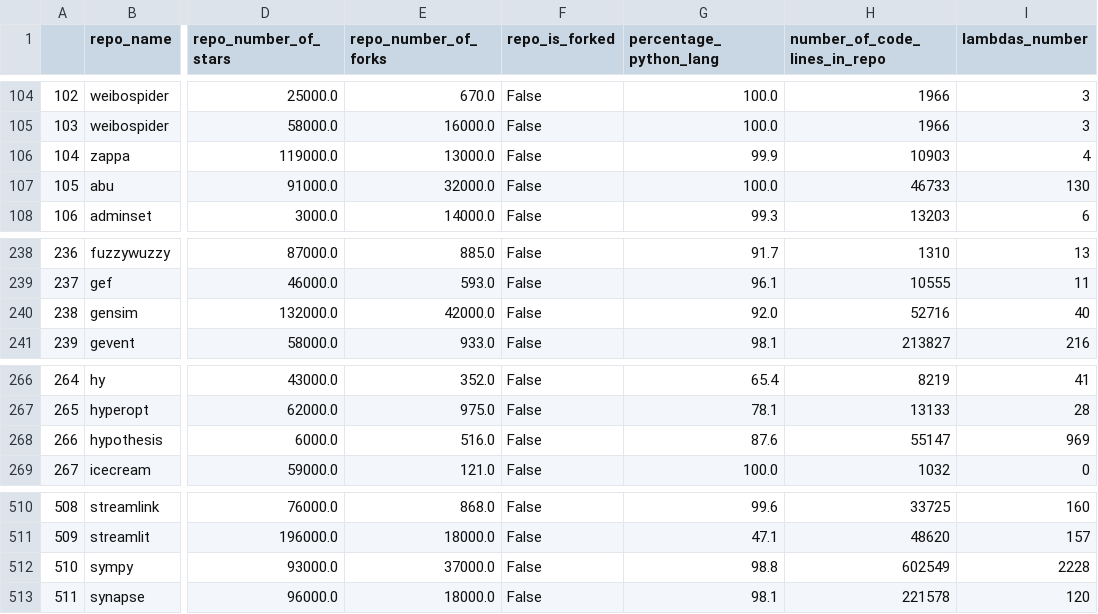
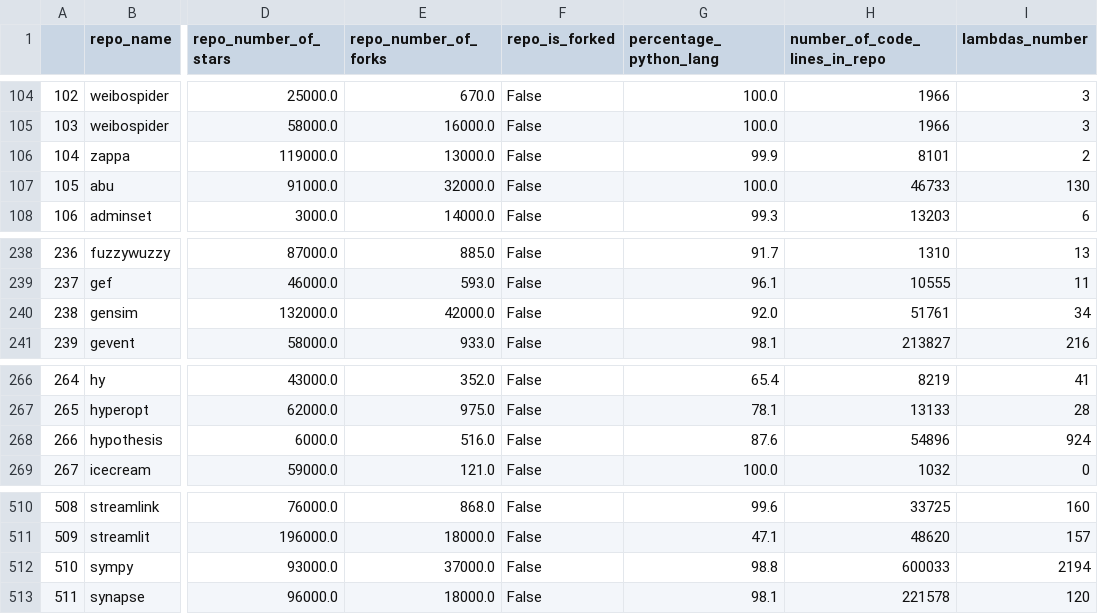
Before and after one commit to RANG1991/ResearchMethodsProjectHuji, a CSV file: df_repo_props_with_lambda_stat.csv, drawn as a sheet; only a part is shown, gaps mark what is left out; the diff names each change by its address in the sheet, - before the commit and + after, or states it on an @@ line.

Commit message:
adding more types of lambdas

```diff
--- a/df_repo_props_with_lambda_stat.csv
+++ b/df_repo_props_with_lambda_stat.csv
-H106 (number_of_code_lines_in_repo): 10903
+H106 (number_of_code_lines_in_repo): 8101
-I106 (lambdas_number): 4
+I106 (lambdas_number): 2
-H240 (number_of_code_lines_in_repo): 52716
+H240 (number_of_code_lines_in_repo): 51761
-I240 (lambdas_number): 40
+I240 (lambdas_number): 34
-H268 (number_of_code_lines_in_repo): 55147
+H268 (number_of_code_lines_in_repo): 54896
-I268 (lambdas_number): 969
+I268 (lambdas_number): 924
-H512 (number_of_code_lines_in_repo): 602549
+H512 (number_of_code_lines_in_repo): 600033
-I512 (lambdas_number): 2228
+I512 (lambdas_number): 2194
```
Also changed, not shown: 8 other files.
